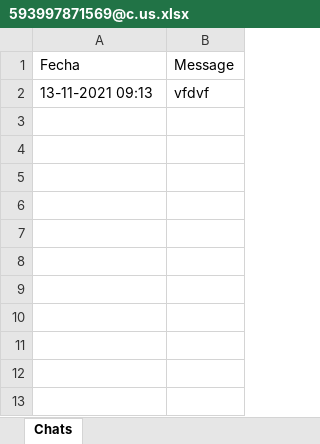
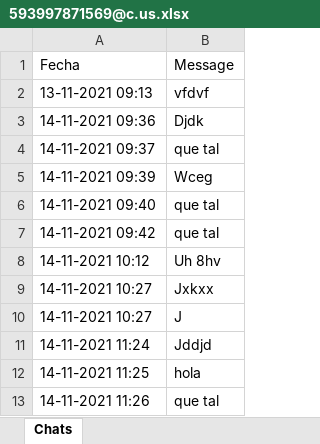
Before and after one commit to Rommelpalma123/Proyecto-Aplicaciones-web-II, an Excel workbook: chats/593997871569@c.us.xlsx, sheet Chats, drawn as a sheet; values as stored, in another font and other column widths than the file's, no borders; the diff names each change by its address in the sheet, - before the commit and + after, or states it on an @@ line.

```diff
--- a/chats/593997871569@c.us.xlsx (sheet Chats)
+++ b/chats/593997871569@c.us.xlsx (sheet Chats)
+row 3: 14-11-2021 09:36 | Djdk
+row 4: 14-11-2021 09:37 | que tal
+row 5: 14-11-2021 09:39 | Wceg
+row 6: 14-11-2021 09:40 | que tal
+row 7: 14-11-2021 09:42 | que tal
+row 8: 14-11-2021 10:12 | Uh 8hv
+row 9: 14-11-2021 10:27 | Jxkxx
+row 10: 14-11-2021 10:27 | J
+row 11: 14-11-2021 11:24 | Jddjd
+row 12: 14-11-2021 11:25 | hola
+row 13: 14-11-2021 11:26 | que tal
```
Also changed, not shown: chats/status@broadcast.xlsx, 6 other files.
